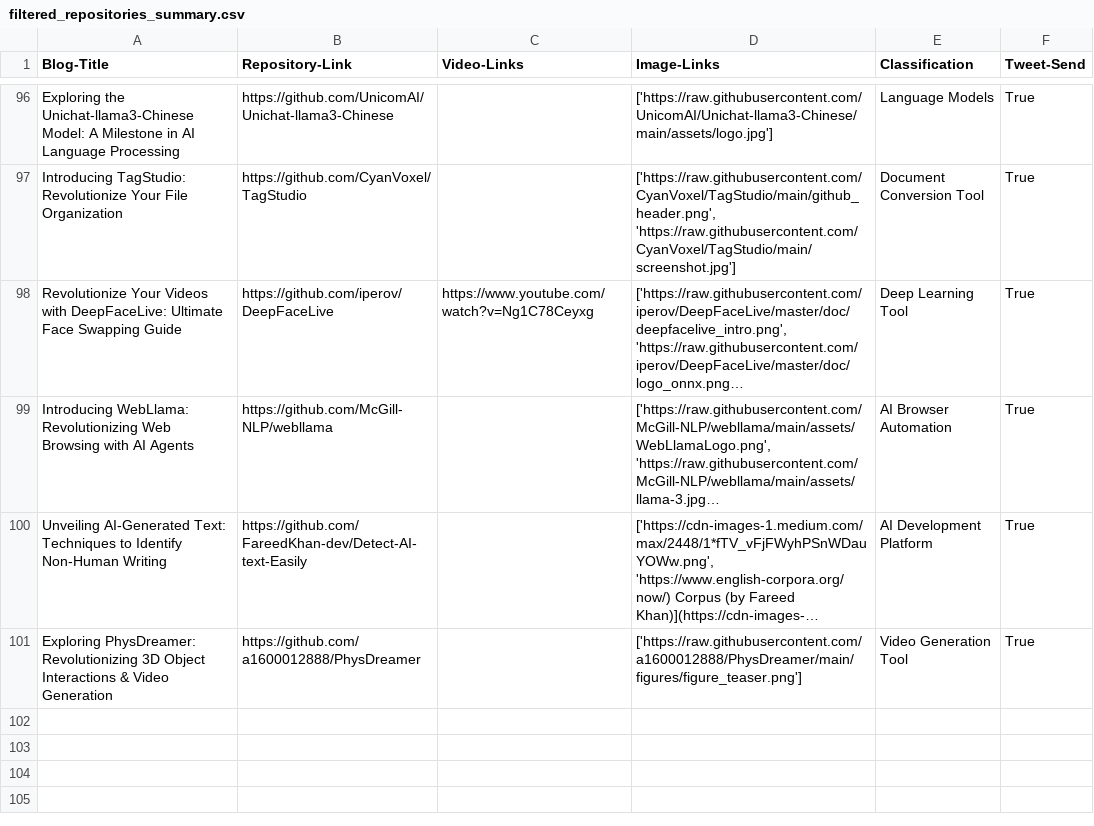
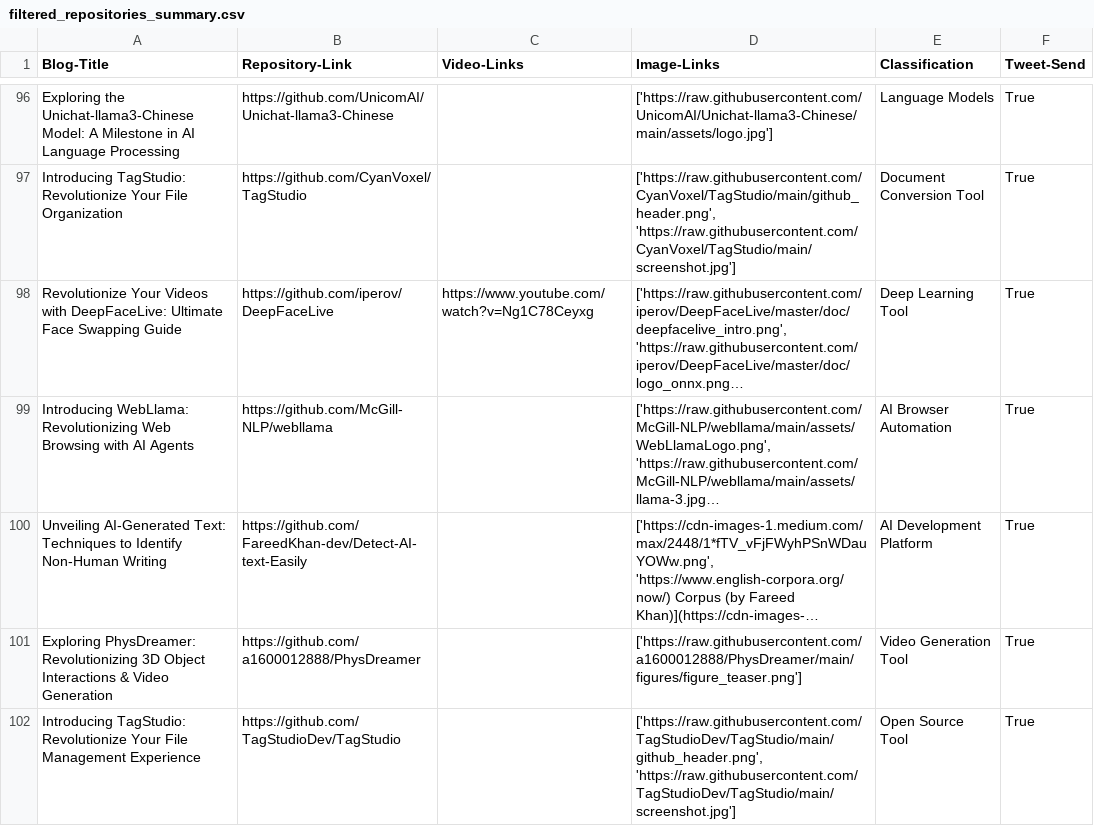
Before and after one commit to DanielTea/control-f-github-trending-analysis, a CSV file: filtered_repositories_summary.csv, drawn as a sheet; only a part is shown, gaps mark what is left out; long unchanged cells end in …; the diff names each change by its address in the sheet, - before the commit and + after, or states it on an @@ line.

```diff
--- a/filtered_repositories_summary.csv
+++ b/filtered_repositories_summary.csv
+row 102: Introducing TagStudio: Revolutionize Your File Management Experience | https://github.com/TagStudioDev/TagStudio |  | ['https://raw.githubusercontent.com/TagStudioDev/TagStudio/main/github_header.png', 'https://raw.githubusercontent.com/TagStudioDev/TagStudio/main/screenshot.jpg'] | Open Source Tool | True
```
Also changed, not shown: 1 other file.
